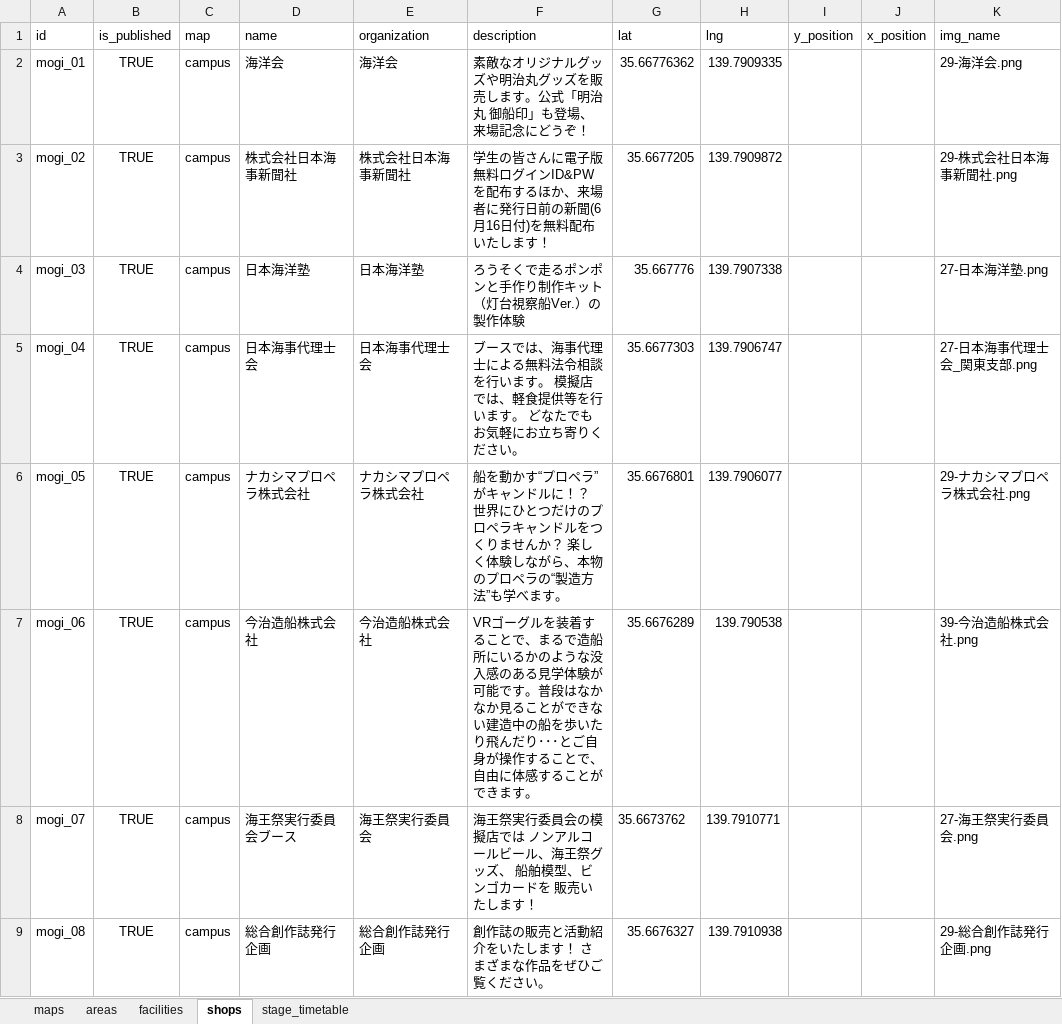
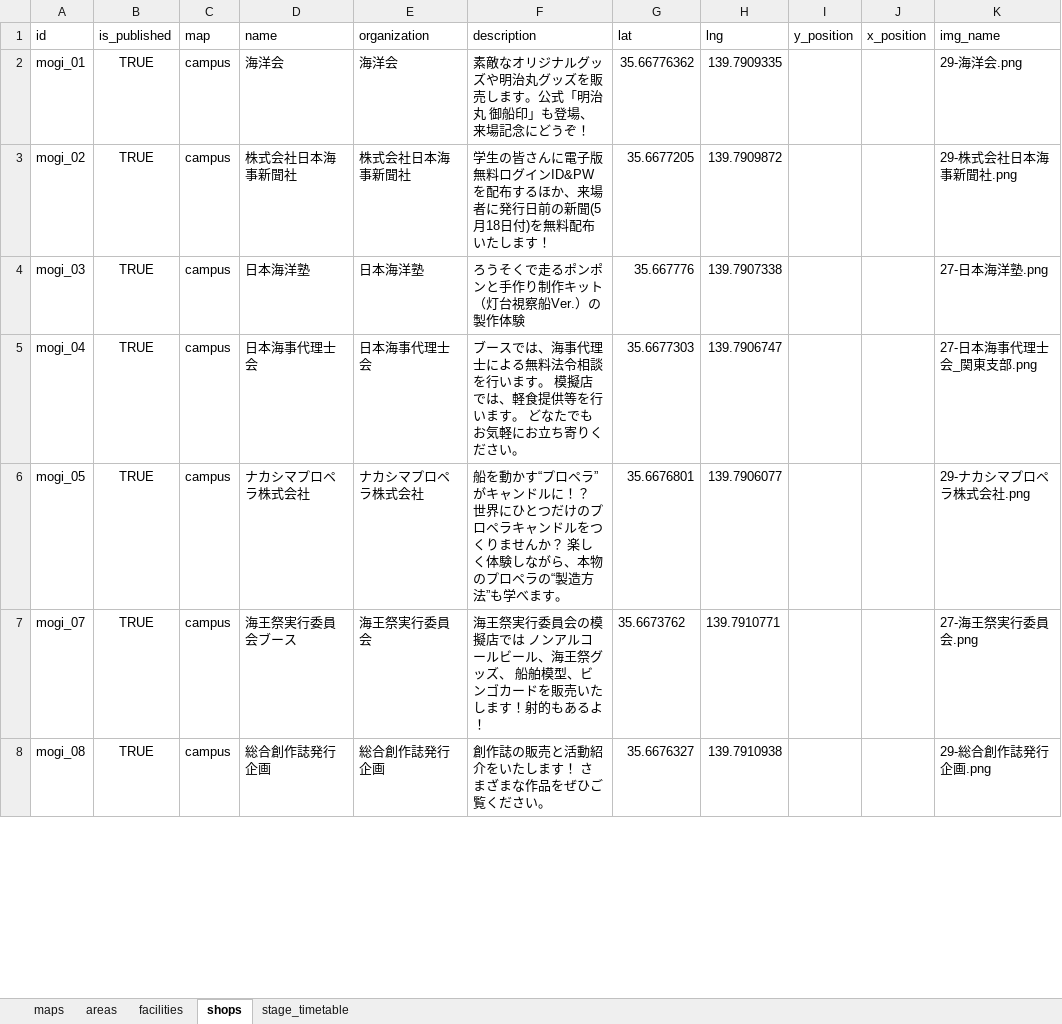
Before and after one commit to nepp-tumsat/kaiousai_app_2026, an Excel workbook: scripts/sources/海王祭アプリ2026マスターデータ.xlsx, sheet shops, drawn as a sheet; only a part is shown; values as stored, in another font and other column widths than the file's, no borders; removed rows and columns are numbered as before the commit, all else as after; the diff covers the shown part only; the diff names each change by its address in the sheet, - before the commit and + after, or states it on an @@ line.

```diff
--- a/scripts/sources/海王祭アプリ2026マスターデータ.xlsx (sheet shops)
+++ b/scripts/sources/海王祭アプリ2026マスターデータ.xlsx (sheet shops)
-F3 (description): …前の新聞(6月16日付)を…
+F3 (description): …前の新聞(5月18日付)を…
-row 7: mogi_06 | TRUE | campus | 今治造船株式会社 | 今治造船株式会社 | VRゴーグルを装着することで、まるで造船所にいるかのような没入感のある見学体験が可能です。普段はなかなか見ることができない建造中の船を歩いたり飛んだり･･･とご自身が操作することで、自由に体感することができます。 | 35.6676289 | 139.790538 |  |  | 39-今治造船株式会社.png
-F7 (description): …カードを 販売いたします！
+F7 (description): …カードを販売いたします！射的もあるよ！
```
Also changed, not shown: 6 added rows, 5 removed rows and 50 edited cells elsewhere in this sheet, sheet stage_timetable, sheet facilities, 8 other files.
